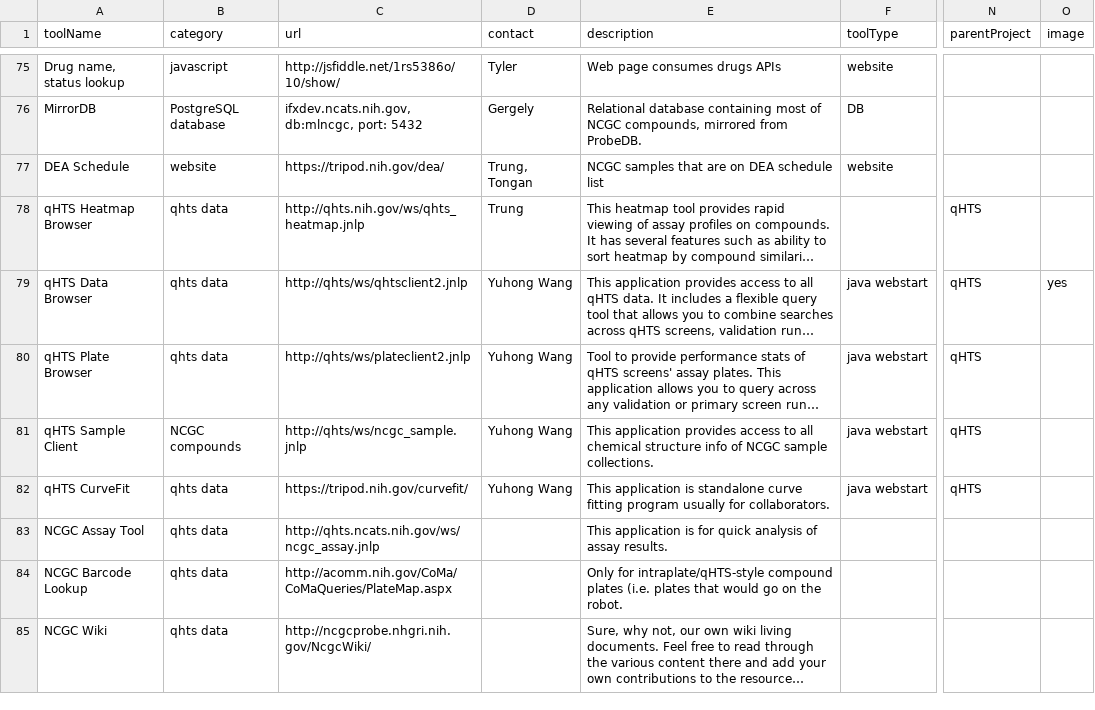
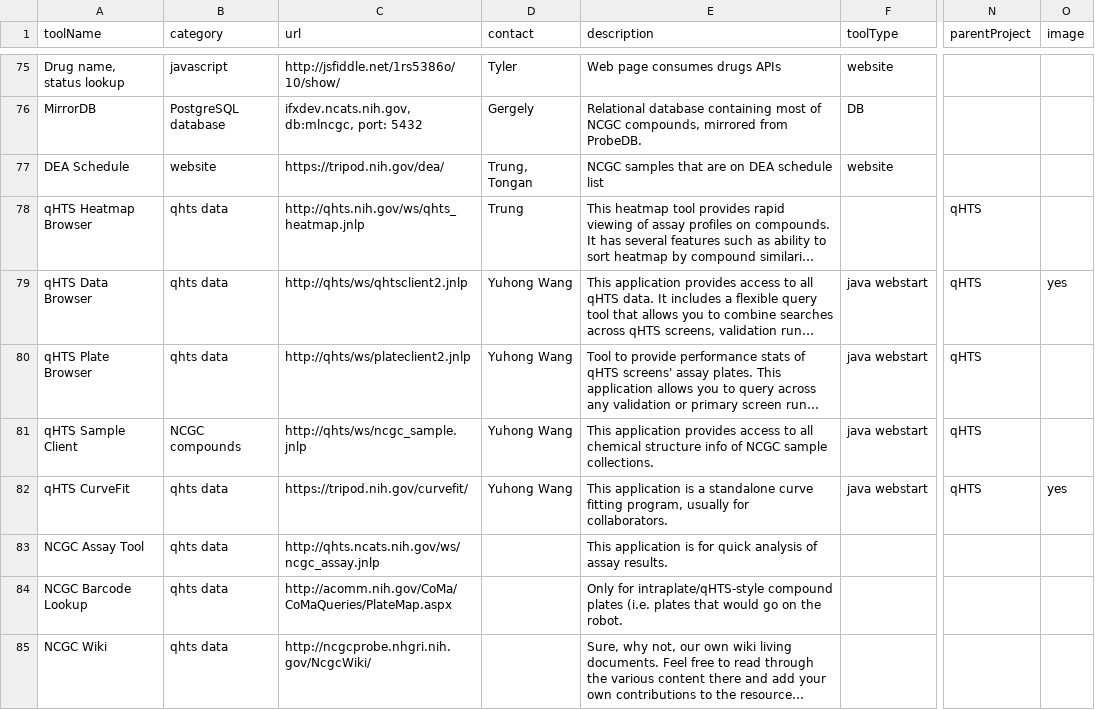
Before and after one commit to tsheils/informatics_toolbox_mirror, a CSV file: src/assets/tool-list.csv, drawn as a sheet; only a part is shown, gaps mark what is left out; long unchanged cells end in …; the diff names each change by its address in the sheet, - before the commit and + after, or states it on an @@ line.

Commit message:
add curvefit page

```diff
--- a/src/assets/tool-list.csv
+++ b/src/assets/tool-list.csv
-E82 (description): …application is standalone curve fitting program usually for…
+E82 (description): …application is a standalone curve fitting program, usually for…
-O82 (image): (empty)
+O82 (image): yes
```
Also changed, not shown: 13 other files.
